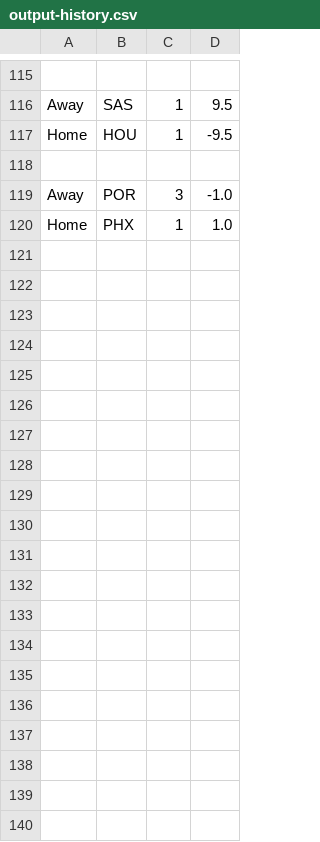
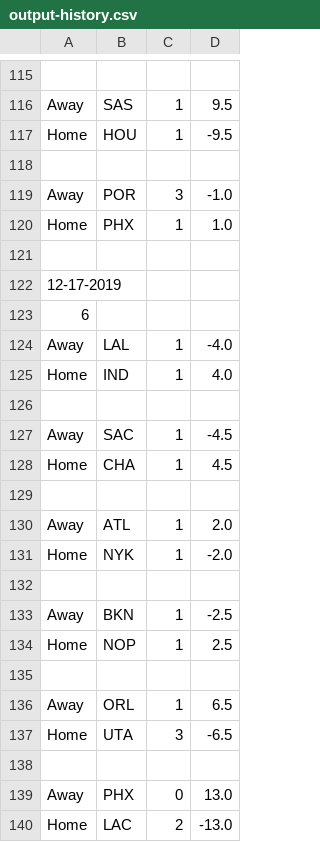
Before and after one commit to FNoonan720/NBA-Game-Model-Scraper, a CSV file: output-history.csv, drawn as a sheet; only a part is shown, gaps mark what is left out; the diff names each change by its address in the sheet, - before the commit and + after, or states it on an @@ line.

```diff
--- a/output-history.csv
+++ b/output-history.csv
+row 121: (empty)
+row 122: 12-17-2019
+row 123: 6
+row 124: Away | LAL | 1 | -4.0
+row 125: Home | IND | 1 | 4.0
+row 126: (empty)
+row 127: Away | SAC | 1 | -4.5
+row 128: Home | CHA | 1 | 4.5
+row 129: (empty)
+row 130: Away | ATL | 1 | 2.0
+row 131: Home | NYK | 1 | -2.0
+row 132: (empty)
+row 133: Away | BKN | 1 | -2.5
+row 134: Home | NOP | 1 | 2.5
+row 135: (empty)
+row 136: Away | ORL | 1 | 6.5
+row 137: Home | UTA | 3 | -6.5
+row 138: (empty)
+row 139: Away | PHX | 0 | 13.0
+row 140: Home | LAC | 2 | -13.0
```
Also changed, not shown: output.csv.
